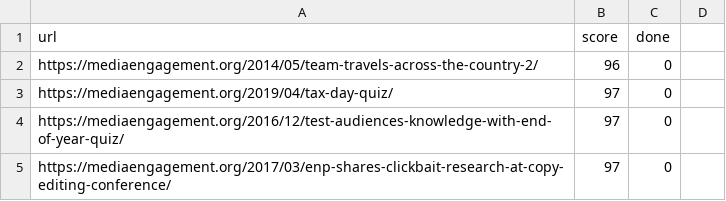
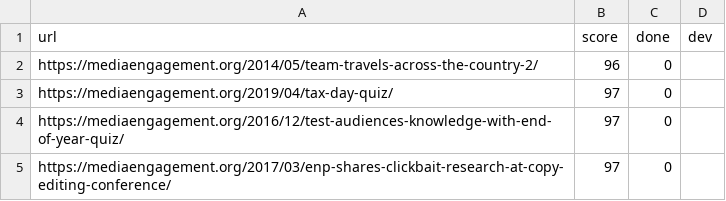
Before and after one commit to engagingnewsproject/enp-platform, a CSV file: wp-content/themes/engage-2-x/scripts/accessibility/reports/lighthouse-a11y/accessibility-below-100.csv, drawn as a sheet; only a part is shown; the diff names each change by its address in the sheet, - before the commit and + after, or states it on an @@ line.

```diff
--- a/wp-content/themes/engage-2-x/scripts/accessibility/reports/lighthouse-a11y/accessibility-below-100.csv
+++ b/wp-content/themes/engage-2-x/scripts/accessibility/reports/lighthouse-a11y/accessibility-below-100.csv
-D1: (empty)
+D1: dev
```
